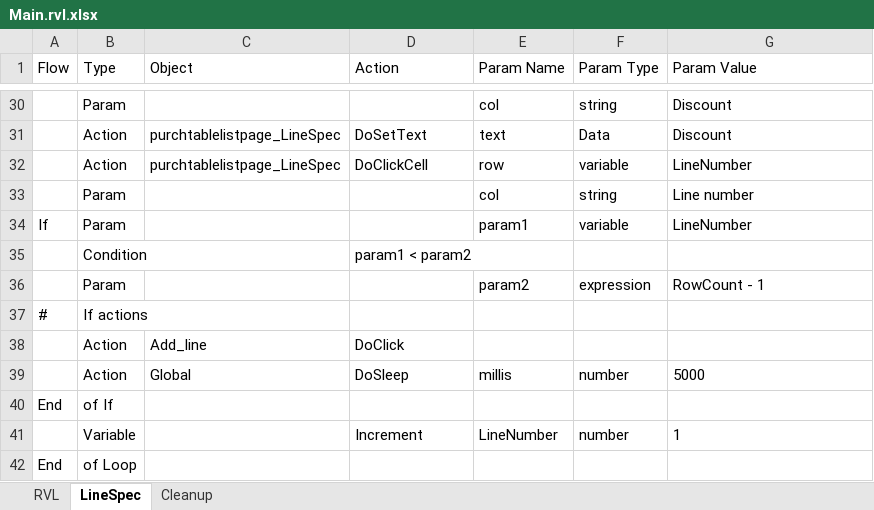
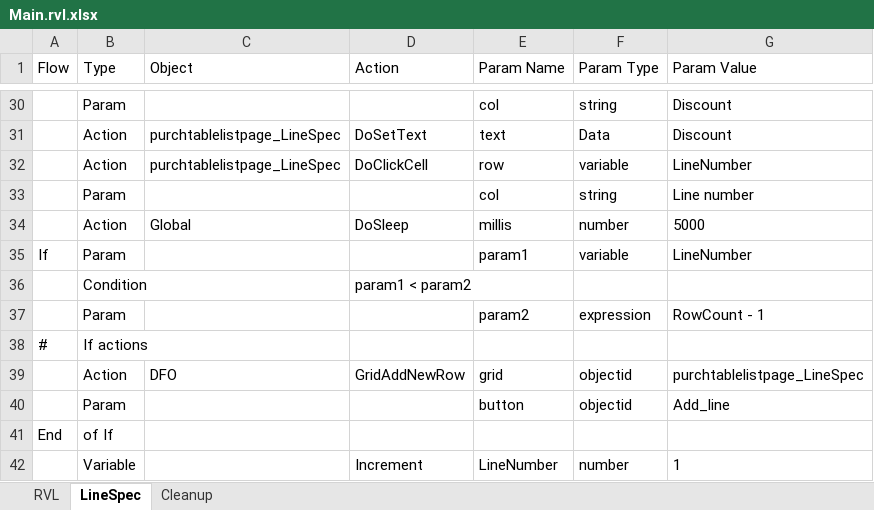
Before and after one commit to Inflectra/rapise-dynamics365-fo, an Excel workbook: TC_NewPurchaseOrder/Main.rvl.xlsx, sheet LineSpec, drawn as a sheet; only a part is shown, gaps mark what is left out; the shorter side is filled out with more unchanged rows; values as stored, in another font and other column widths than the file's, no borders; removed rows and columns are numbered as before the commit, all else as after; the diff names each change by its address in the sheet, - before the commit and + after, or states it on an @@ line.

```diff
--- a/TC_NewPurchaseOrder/Main.rvl.xlsx (sheet LineSpec)
+++ b/TC_NewPurchaseOrder/Main.rvl.xlsx (sheet LineSpec)
@@ row 39 moved to row 34: Action @@
-row 38:  | Action | Add_line | DoClick
+row 39:  | Action | DFO | GridAddNewRow | grid | objectid | purchtablelistpage_LineSpec
+row 40:  | Param |  |  | button | objectid | Add_line
```
Also changed, not shown: sheet RVL, sheet Cleanup, TC_CreateCustomerGroup/Main.rvl.xlsx, TC_CreateNewCustomer/Main.rvl.xlsx, 15 other files.
